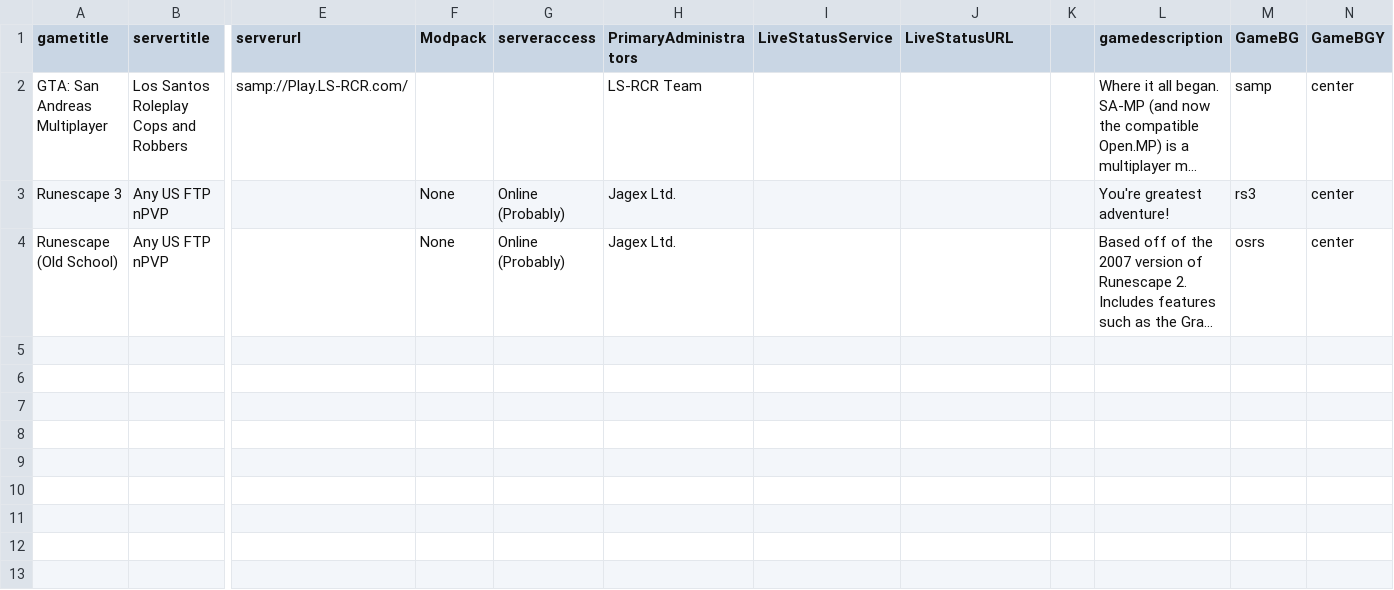
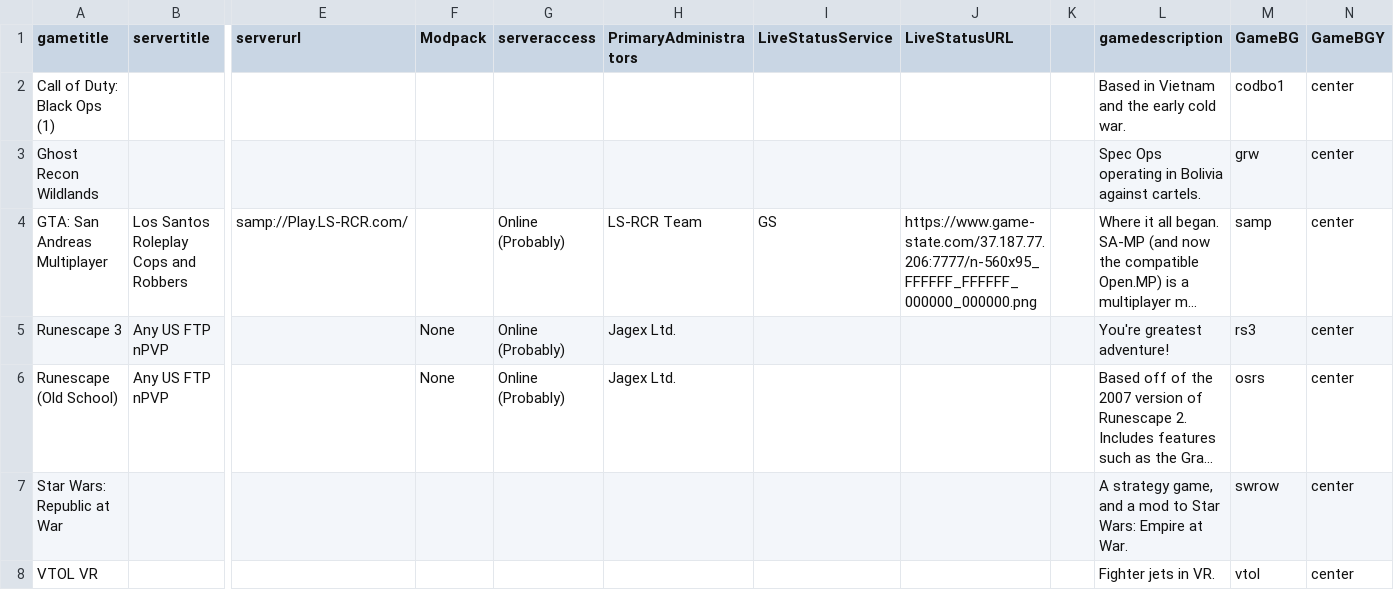
Before and after one commit to USAChannel22/usachannel22.com, a CSV file: _data/serversother.csv, drawn as a sheet; only a part is shown, gaps mark what is left out; long unchanged cells end in …; addresses are those after the commit; rows hold the shown columns only; the diff names each change by its address in the sheet, - before the commit and + after, or states it on an @@ line.

Commit message:
servers

```diff
--- a/_data/serversother.csv
+++ b/_data/serversother.csv
+row 2: Call of Duty: Black Ops (1) |  |  |  |  |  |  |  |  | Based in Vietnam and the early cold war. | codbo1 | center
+row 3: Ghost Recon Wildlands |  |  |  |  |  |  |  |  | Spec Ops operating in Bolivia against cartels. | grw | center
-G4 (serveraccess): (empty)
+G4 (serveraccess): Online (Probably)
-I4 (LiveStatusService): (empty)
+I4 (LiveStatusService): GS
-J4 (LiveStatusURL): (empty)
+J4 (LiveStatusURL): https://www.game-state.com/37.187.77.206:7777/n-560x95_FFFFFF_FFFFFF_000000_000000.png
+row 7: Star Wars: Republic at War |  |  |  |  |  |  |  |  | A strategy game, and a mod to Star Wars: Empire at War. | swrow | center
+row 8: VTOL VR |  |  |  |  |  |  |  |  | Fighter jets in VR. | vtol | center
```
Also changed, not shown: _data/serversmembers.csv, 5 other files.
